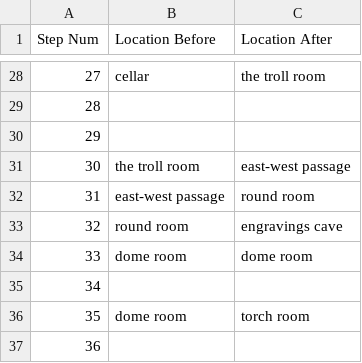
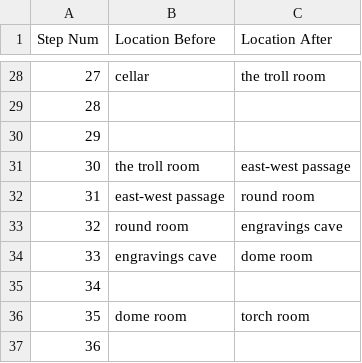
Before and after one commit to Oaklight/mango, a CSV file: games/maps/zork1.valid_moves.csv, drawn as a sheet; only a part is shown, gaps mark what is left out.

Commit message:
fix human annotation of zork1 step 33

```diff
--- a/games/maps/zork1.valid_moves.csv
+++ b/games/maps/zork1.valid_moves.csv
@@ -33,3 +33,3 @@ Step Num, Location Before, Location After
 32, round room, engravings cave
-33, dome room, dome room
+33, engravings cave, dome room
 34, ,
```
Also changed, not shown: 2 other files.
